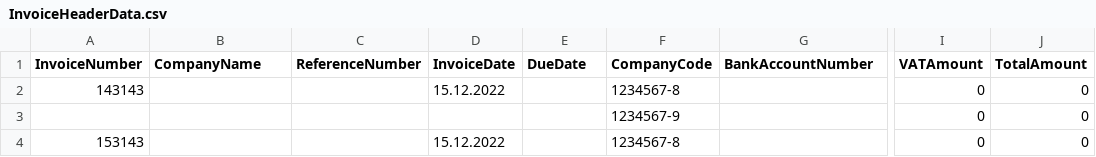
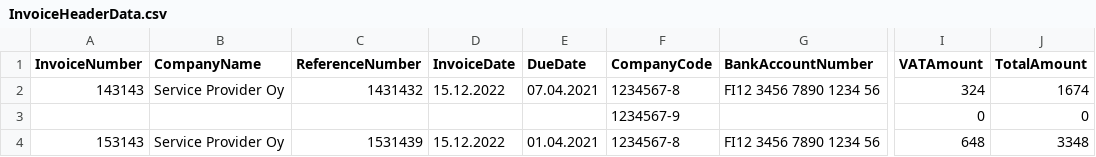
Before and after one commit to eeturonkko/rpaprojekti-2025, a CSV file: InvoiceHeaderData.csv, drawn as a sheet; only a part is shown, gaps mark what is left out; the diff names each change by its address in the sheet, - before the commit and + after, or states it on an @@ line.

Commit message:
company code 1234567-8 data is now in csv correctly

```diff
--- a/InvoiceHeaderData.csv
+++ b/InvoiceHeaderData.csv
-B2 (CompanyName): (empty)
+B2 (CompanyName): Service Provider Oy
-C2 (ReferenceNumber): (empty)
+C2 (ReferenceNumber): 1431432
-E2 (DueDate): (empty)
+E2 (DueDate): 07.04.2021
-G2 (BankAccountNumber): (empty)
+G2 (BankAccountNumber): FI12 3456 7890 1234 56
-I2 (VATAmount): 0
+I2 (VATAmount): 324
-J2 (TotalAmount): 0
+J2 (TotalAmount): 1674
-B4 (CompanyName): (empty)
+B4 (CompanyName): Service Provider Oy
-C4 (ReferenceNumber): (empty)
+C4 (ReferenceNumber): 1531439
-E4 (DueDate): (empty)
+E4 (DueDate): 01.04.2021
-G4 (BankAccountNumber): (empty)
+G4 (BankAccountNumber): FI12 3456 7890 1234 56
-I4 (VATAmount): 0
+I4 (VATAmount): 648
-J4 (TotalAmount): 0
+J4 (TotalAmount): 3348
```
Also changed, not shown: 1 other file.
